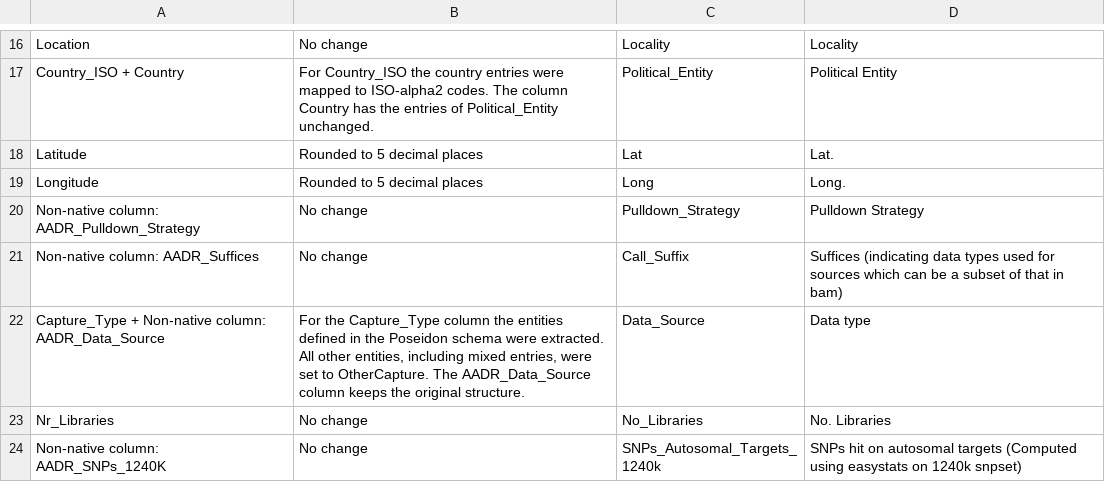
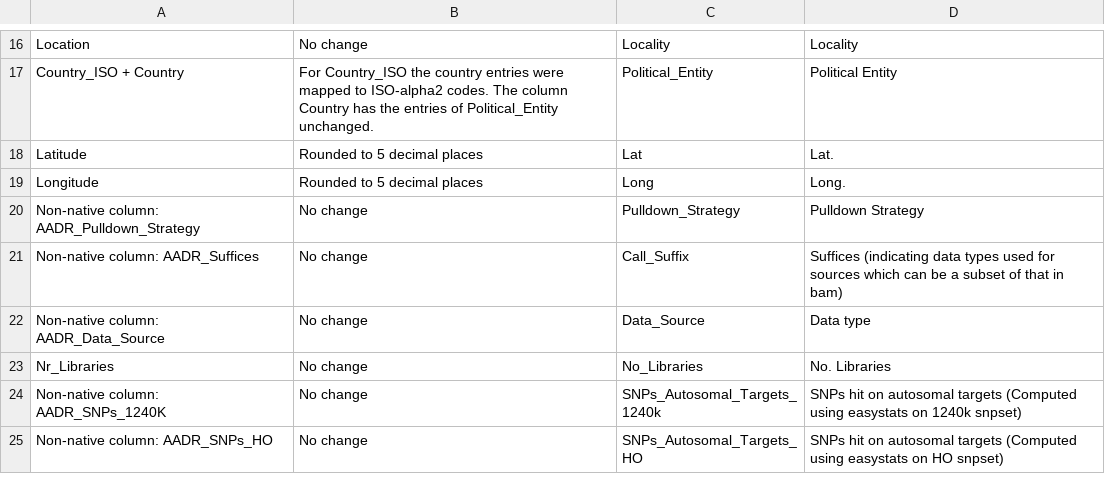
Before and after one commit to poseidon-framework/aadr2poseidon, a CSV file: AADR62.0_to_Poseidon2.7.1_HO/column_mapping.csv, drawn as a sheet; only a part is shown, gaps mark what is left out; the shorter side is filled out with more unchanged rows.

Commit message:
some changes (primarily for the next version) following from the discussion in https://github.com/poseidon-framework/aadr-archive/pull/8

```diff
--- a/AADR62.0_to_Poseidon2.7.1_HO/column_mapping.csv
+++ b/AADR62.0_to_Poseidon2.7.1_HO/column_mapping.csv
@@ -21,3 +21,3 @@ Non-native column: AADR_Pulldown_Strategy,No change,Pulldown_Strategy,Pulldown S
 Non-native column: AADR_Suffices,No change,Call_Suffix,Suffices (indicating data types used for sources which can be a subset of that in bam)
-Capture_Type + Non-native column: AADR_Data_Source,"For the Capture_Type column the entities defined in the Poseidon schema were extracted. All other entities, including mixed entries, were set to OtherCapture. The AADR_Data_Source column keeps the original structure.",Data_Source,Data type
+Non-native column: AADR_Data_Source,No change,Data_Source,Data type
 Nr_Libraries,No change,No_Libraries,No. Libraries
```
Also changed, not shown: 2 other files.
